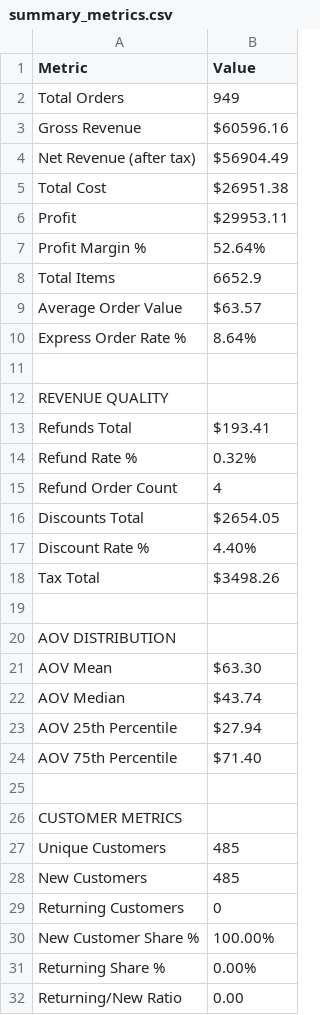
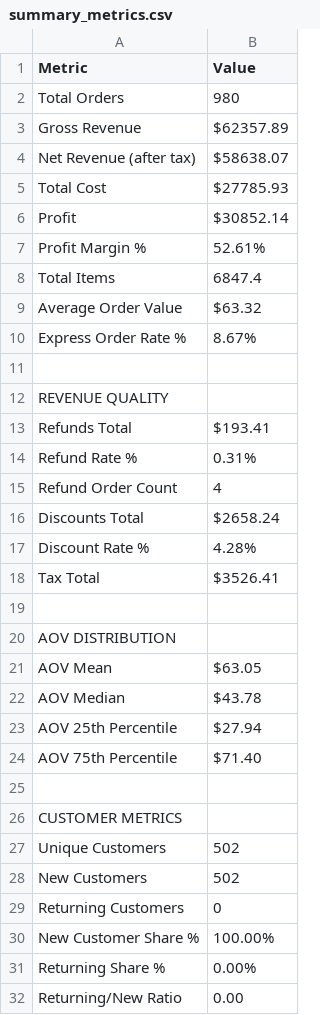
Before and after one commit to tauficksimon/FRESH.-Dashboard, a CSV file: summary_metrics.csv, drawn as a sheet; only a part is shown; the diff covers the shown part only.

```diff
--- a/summary_metrics.csv
+++ b/summary_metrics.csv
@@ -1,11 +1,11 @@
 Metric,Value
-Total Orders,949
-Gross Revenue,$60596.16
-Net Revenue (after tax),$56904.49
-Total Cost,$26951.38
-Profit,$29953.11
-Profit Margin %,52.64%
-Total Items,6652.9
-Average Order Value,$63.57
-Express Order Rate %,8.64%
+Total Orders,980
+Gross Revenue,$62357.89
+Net Revenue (after tax),$58638.07
+Total Cost,$27785.93
+Profit,$30852.14
+Profit Margin %,52.61%
+Total Items,6847.4
+Average Order Value,$63.32
+Express Order Rate %,8.67%
 ,
@@ -13,11 +13,11 @@ REVENUE QUALITY,
 Refunds Total,$193.41
-Refund Rate %,0.32%
+Refund Rate %,0.31%
 Refund Order Count,4
-Discounts Total,$2654.05
-Discount Rate %,4.40%
-Tax Total,$3498.26
+Discounts Total,$2658.24
+Discount Rate %,4.28%
+Tax Total,$3526.41
 ,
 AOV DISTRIBUTION,
-AOV Mean,$63.30
-AOV Median,$43.74
+AOV Mean,$63.05
+AOV Median,$43.78
 AOV 25th Percentile,$27.94
@@ -26,4 +26,4 @@ AOV 75th Percentile,$71.40
 CUSTOMER METRICS,
-Unique Customers,485
-New Customers,485
+Unique Customers,502
+New Customers,502
 Returning Customers,0
```
Also changed, not shown: 7 edited cells elsewhere in this file, 5 other files.
